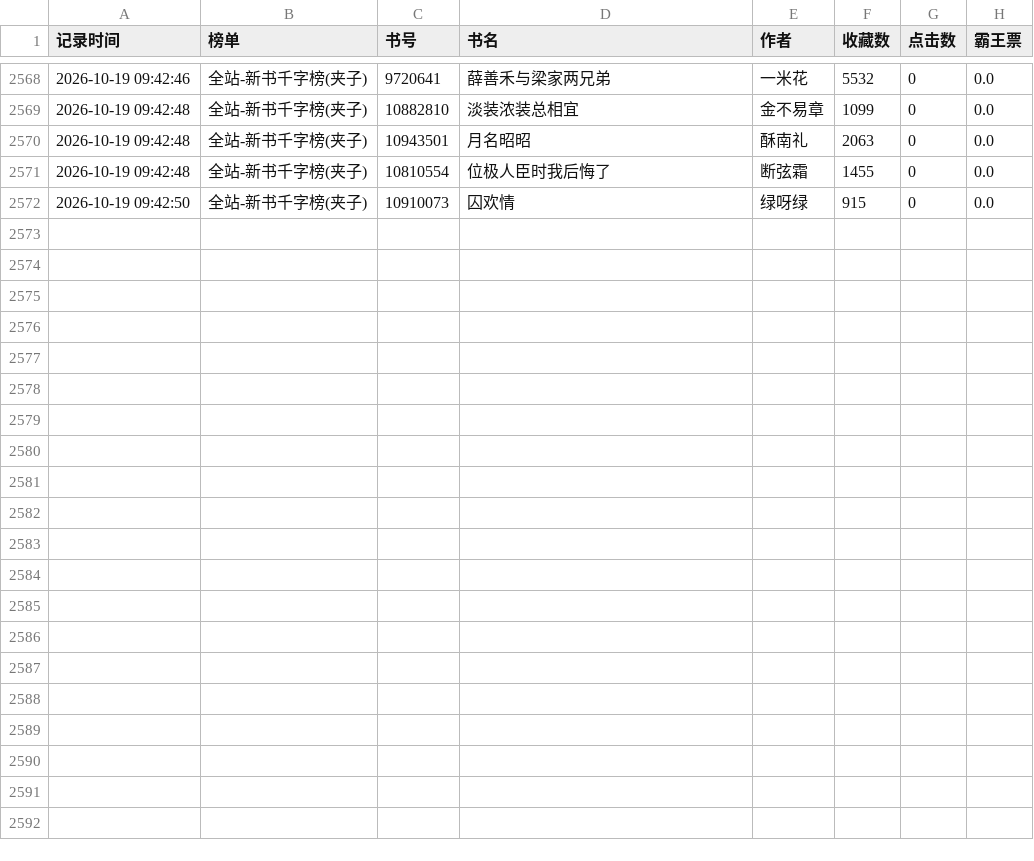
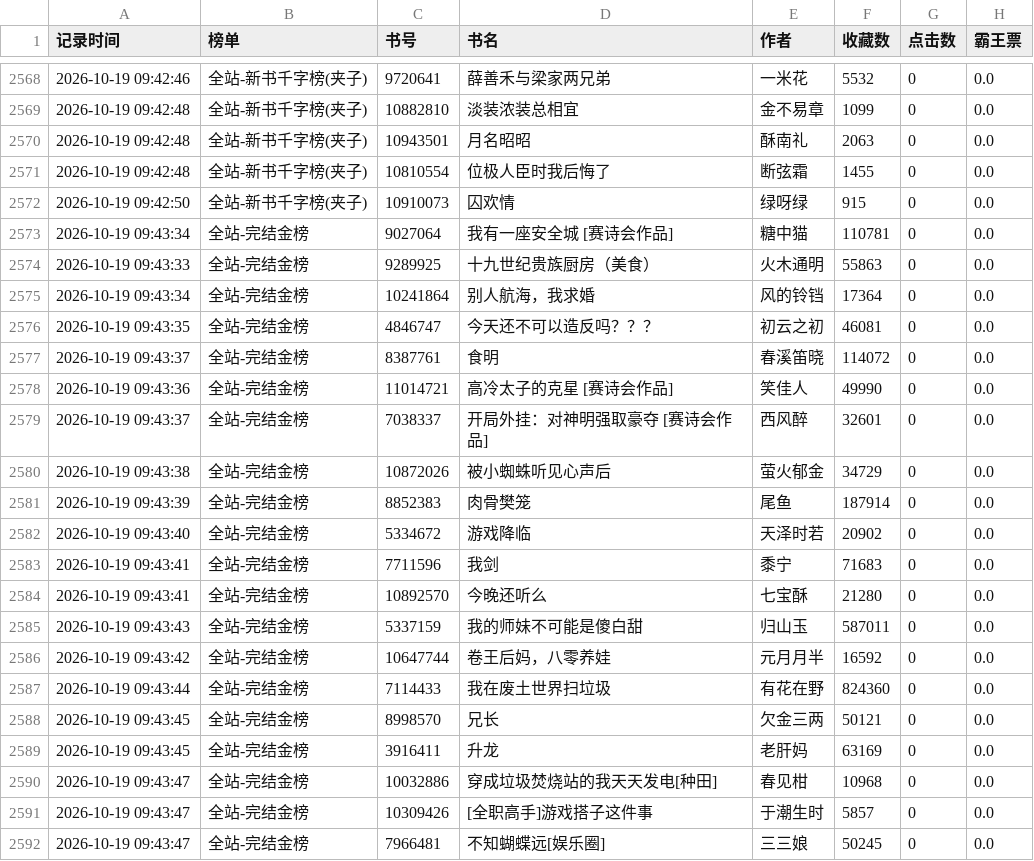
Before and after one commit to kkk123-cell/jjwxc-monitor, a CSV file: data/榜单数据.csv, drawn as a sheet; only a part is shown, gaps mark what is left out; the diff names each change by its address in the sheet, - before the commit and + after, or states it on an @@ line.

Commit message:
Manual Update

```diff
--- a/data/榜单数据.csv
+++ b/data/榜单数据.csv
+row 2573: 2026-10-19 09:43:34 | 全站-完结金榜 | 9027064 | 我有一座安全城 [赛诗会作品] | 糖中猫 | 110781 | 0 | 0.0
+row 2574: 2026-10-19 09:43:33 | 全站-完结金榜 | 9289925 | 十九世纪贵族厨房（美食） | 火木通明 | 55863 | 0 | 0.0
+row 2575: 2026-10-19 09:43:34 | 全站-完结金榜 | 10241864 | 别人航海，我求婚 | 风的铃铛 | 17364 | 0 | 0.0
+row 2576: 2026-10-19 09:43:35 | 全站-完结金榜 | 4846747 | 今天还不可以造反吗？？？ | 初云之初 | 46081 | 0 | 0.0
+row 2577: 2026-10-19 09:43:37 | 全站-完结金榜 | 8387761 | 食明 | 春溪笛晓 | 114072 | 0 | 0.0
+row 2578: 2026-10-19 09:43:36 | 全站-完结金榜 | 11014721 | 高冷太子的克星 [赛诗会作品] | 笑佳人 | 49990 | 0 | 0.0
+row 2579: 2026-10-19 09:43:37 | 全站-完结金榜 | 7038337 | 开局外挂：对神明强取豪夺 [赛诗会作品] | 西风醉 | 32601 | 0 | 0.0
+row 2580: 2026-10-19 09:43:38 | 全站-完结金榜 | 10872026 | 被小蜘蛛听见心声后 | 萤火郁金 | 34729 | 0 | 0.0
+row 2581: 2026-10-19 09:43:39 | 全站-完结金榜 | 8852383 | 肉骨樊笼 | 尾鱼 | 187914 | 0 | 0.0
+row 2582: 2026-10-19 09:43:40 | 全站-完结金榜 | 5334672 | 游戏降临 | 天泽时若 | 20902 | 0 | 0.0
+row 2583: 2026-10-19 09:43:41 | 全站-完结金榜 | 7711596 | 我剑 | 黍宁 | 71683 | 0 | 0.0
+row 2584: 2026-10-19 09:43:41 | 全站-完结金榜 | 10892570 | 今晚还听么 | 七宝酥 | 21280 | 0 | 0.0
+row 2585: 2026-10-19 09:43:43 | 全站-完结金榜 | 5337159 | 我的师妹不可能是傻白甜 | 归山玉 | 587011 | 0 | 0.0
+row 2586: 2026-10-19 09:43:42 | 全站-完结金榜 | 10647744 | 卷王后妈，八零养娃 | 元月月半 | 16592 | 0 | 0.0
+row 2587: 2026-10-19 09:43:44 | 全站-完结金榜 | 7114433 | 我在废土世界扫垃圾 | 有花在野 | 824360 | 0 | 0.0
+row 2588: 2026-10-19 09:43:45 | 全站-完结金榜 | 8998570 | 兄长 | 欠金三两 | 50121 | 0 | 0.0
+row 2589: 2026-10-19 09:43:45 | 全站-完结金榜 | 3916411 | 升龙 | 老肝妈 | 63169 | 0 | 0.0
+row 2590: 2026-10-19 09:43:47 | 全站-完结金榜 | 10032886 | 穿成垃圾焚烧站的我天天发电[种田] | 春见柑 | 10968 | 0 | 0.0
+row 2591: 2026-10-19 09:43:47 | 全站-完结金榜 | 10309426 | [全职高手]游戏搭子这件事 | 于潮生时 | 5857 | 0 | 0.0
+row 2592: 2026-10-19 09:43:47 | 全站-完结金榜 | 7966481 | 不知蝴蝶远[娱乐圈] | 三三娘 | 50245 | 0 | 0.0
```
